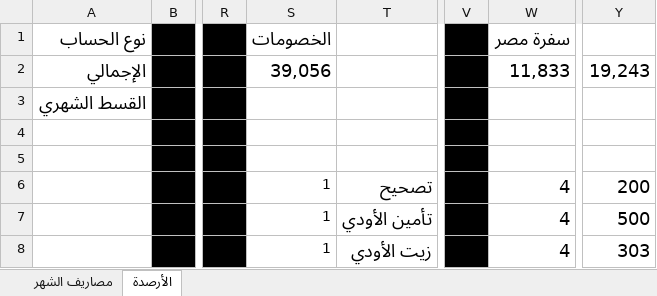
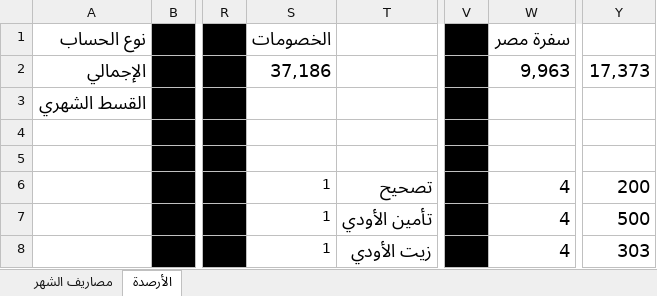
Before and after one commit to abutalibsh/personal-accounting, an Excel workbook: April 2026.xlsx, sheet الأرصدة, drawn as a sheet; only a part is shown, gaps mark what is left out; values as stored, in another font and other column widths than the file's, no borders; the diff covers the shown part only; the diff names each change by its address in the sheet, - before the commit and + after, or states it on an @@ line.

```diff
--- a/April 2026.xlsx (sheet الأرصدة)
+++ b/April 2026.xlsx (sheet الأرصدة)
-S2 (الخصومات): 39,056
+S2 (الخصومات): 37,186
-W2 (سفرة مصر): 11,833
+W2 (سفرة مصر): 9,963
-Y2: 19,243
+Y2: 17,373
```
Also changed, not shown: 1 added row, 1 removed row, 19 edited cells and cell formats elsewhere in this sheet, sheet مصاريف الشهر.
